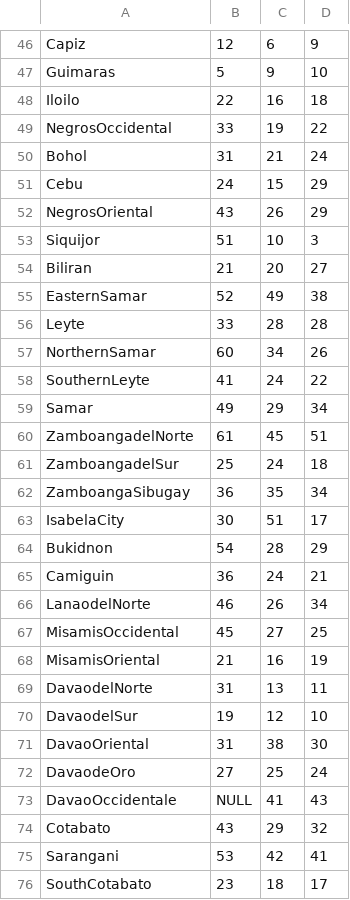
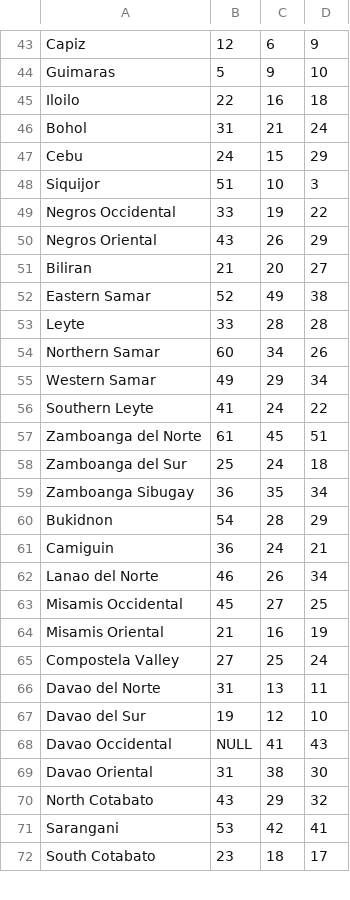
Before and after one commit to Pr0gr4m3/Dataset, a CSV file: Poverty2.csv, drawn as a sheet; only a part is shown, gaps mark what is left out; the diff covers the shown part only.

Commit message:
Add files via upload

```diff
--- a/Poverty2.csv
+++ b/Poverty2.csv
@@ -48,29 +45,28 @@ Guimaras,5,9,10
 Iloilo,22,16,18
-NegrosOccidental,33,19,22
 Bohol,31,21,24
 Cebu,24,15,29
-NegrosOriental,43,26,29
 Siquijor,51,10,3
+Negros Occidental,33,19,22
+Negros Oriental,43,26,29
 Biliran,21,20,27
-EasternSamar,52,49,38
+Eastern Samar,52,49,38
 Leyte,33,28,28
-NorthernSamar,60,34,26
-SouthernLeyte,41,24,22
-Samar,49,29,34
-ZamboangadelNorte,61,45,51
-ZamboangadelSur,25,24,18
-ZamboangaSibugay,36,35,34
-IsabelaCity,30,51,17
+Northern Samar,60,34,26
+Western Samar,49,29,34
+Southern Leyte,41,24,22
+Zamboanga del Norte,61,45,51
+Zamboanga del Sur,25,24,18
+Zamboanga Sibugay,36,35,34
 Bukidnon,54,28,29
 Camiguin,36,24,21
-LanaodelNorte,46,26,34
-MisamisOccidental,45,27,25
-MisamisOriental,21,16,19
-DavaodelNorte,31,13,11
-DavaodelSur,19,12,10
-DavaoOriental,31,38,30
-DavaodeOro,27,25,24
-DavaoOccidentale,NULL,41,43
-Cotabato,43,29,32
+Lanao del Norte,46,26,34
+Misamis Occidental,45,27,25
+Misamis Oriental,21,16,19
+Compostela Valley,27,25,24
+Davao del Norte,31,13,11
+Davao del Sur,19,12,10
+Davao Occidental,NULL,41,43
+Davao Oriental,31,38,30
+North Cotabato,43,29,32
 Sarangani,53,42,41
-SouthCotabato,23,18,17
+South Cotabato,23,18,17
```
Also changed, not shown: 2 added rows, 6 removed rows and 18 edited cells elsewhere in this file.
